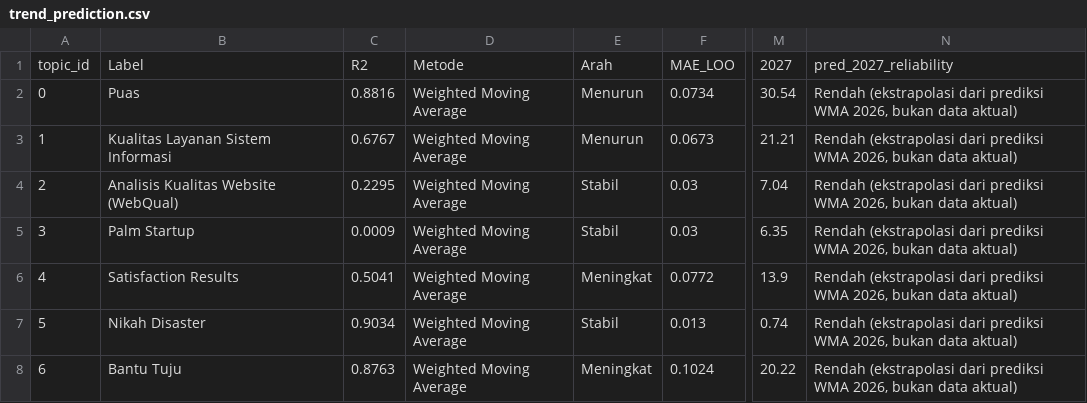
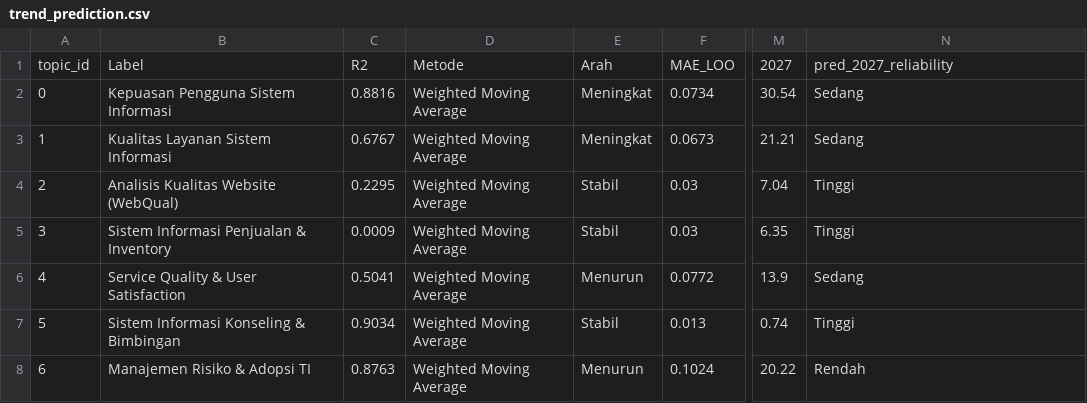
Before and after one commit to rifkyoktri-ai/lda-topik-skripsi-si-uinrf, a CSV file: model/trend_prediction.csv, drawn as a sheet; only a part is shown, gaps mark what is left out; the diff names each change by its address in the sheet, - before the commit and + after, or states it on an @@ line.

Commit message:
fix: audit findings — quality_coherence, arah trend, reliability, README
- Fix topic_labels.json: inject quality_coherence per topik
- Fix trend_prediction.csv: update labels to match topic_labels.json
- Fix Arah: gunakan slope regresi linier (bukan WMA point-to-point)
- Fix pred_2027_reliability: bervariasi per topik berdasarkan MAE_LOO
- Fix README: update pipeline params + add trend methodology section

```diff
--- a/model/trend_prediction.csv
+++ b/model/trend_prediction.csv
-B2: Puas
+B2: Kepuasan Pengguna Sistem Informasi
-E2:E3: Menurun
+E2:E3: Meningkat
-N2:N3: Rendah (ekstrapolasi dari prediksi WMA 2026, bukan data aktual)
+N2:N3: Sedang
-N4:N5: Rendah (ekstrapolasi dari prediksi WMA 2026, bukan data aktual)
+N4:N5: Tinggi
-B5: Palm Startup
+B5: Sistem Informasi Penjualan & Inventory
-B6: Satisfaction Results
+B6: Service Quality & User Satisfaction
-E6: Meningkat
+E6: Menurun
-N6: Rendah (ekstrapolasi dari prediksi WMA 2026, bukan data aktual)
+N6: Sedang
-B7: Nikah Disaster
+B7: Sistem Informasi Konseling & Bimbingan
-N7: Rendah (ekstrapolasi dari prediksi WMA 2026, bukan data aktual)
+N7: Tinggi
-B8: Bantu Tuju
+B8: Manajemen Risiko & Adopsi TI
-E8: Meningkat
+E8: Menurun
-N8: Rendah (ekstrapolasi dari prediksi WMA 2026, bukan data aktual)
+N8: Rendah
```
Also changed, not shown: model/topic_labels.csv, 4 other files.
